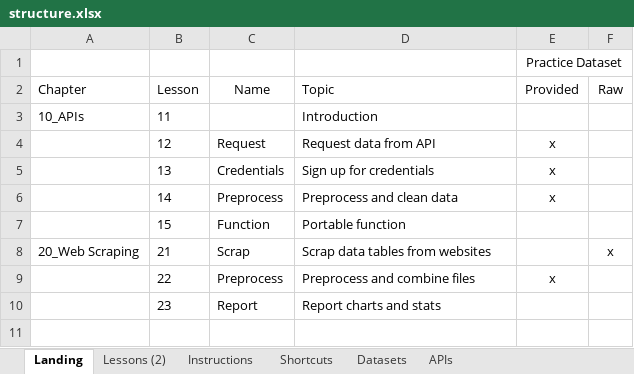
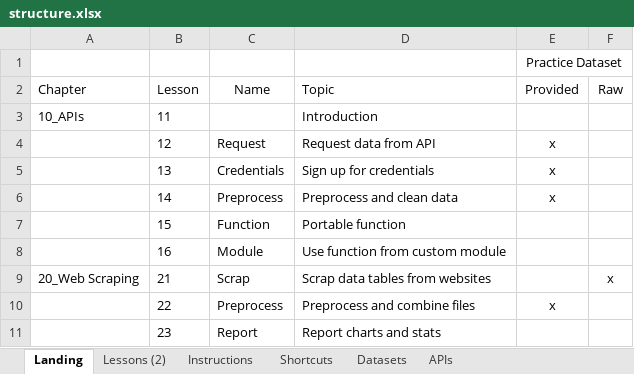
Before and after one commit to datons/WS, an Excel workbook: structure.xlsx, sheet Landing, drawn as a sheet; values as stored, in another font and other column widths than the file's, no borders; table styles not drawn; the diff names each change by its address in the sheet, - before the commit and + after, or states it on an @@ line.

Commit message:
module lesson added

```diff
--- a/structure.xlsx (sheet Landing)
+++ b/structure.xlsx (sheet Landing)
+row 8:  | 16 | Module | Use function from custom module
```
Also changed, not shown: 1 other file.
